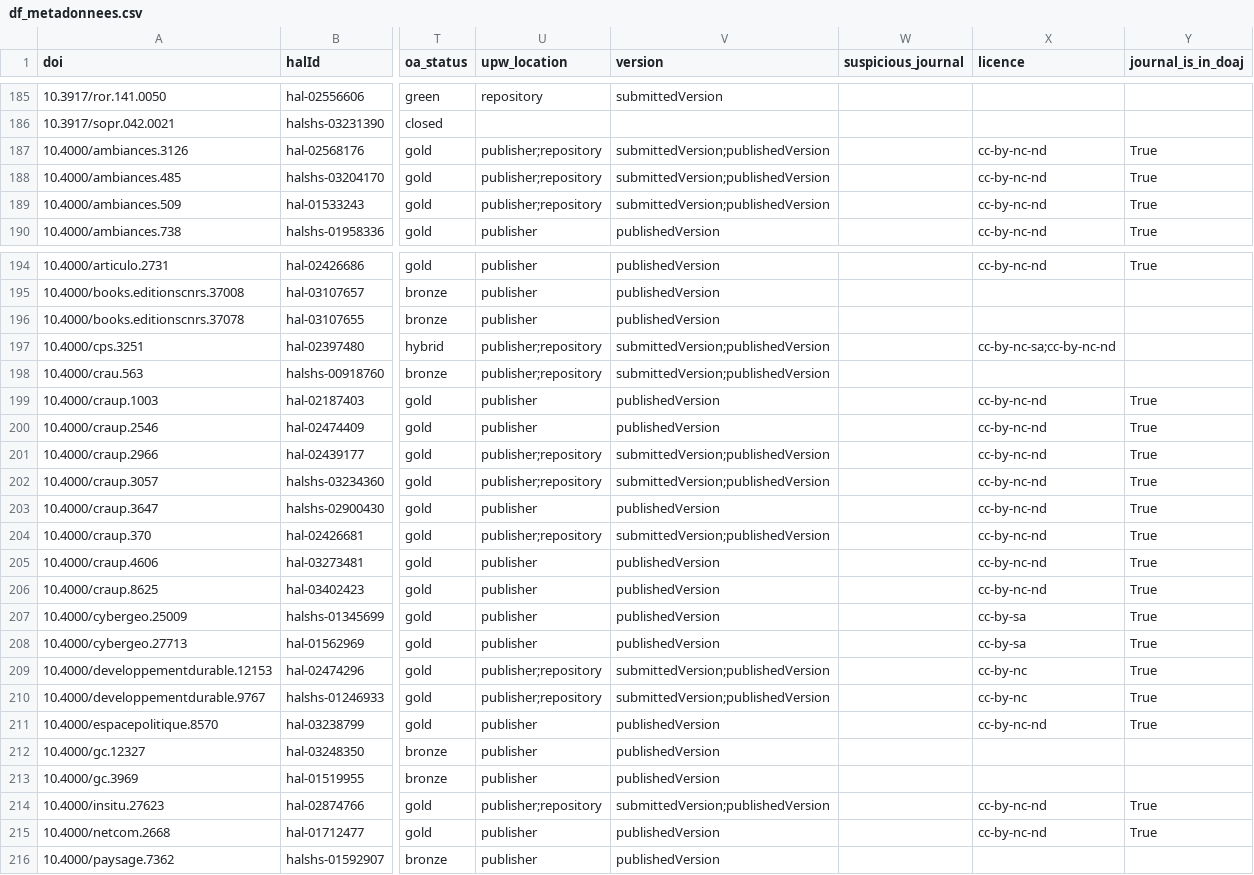
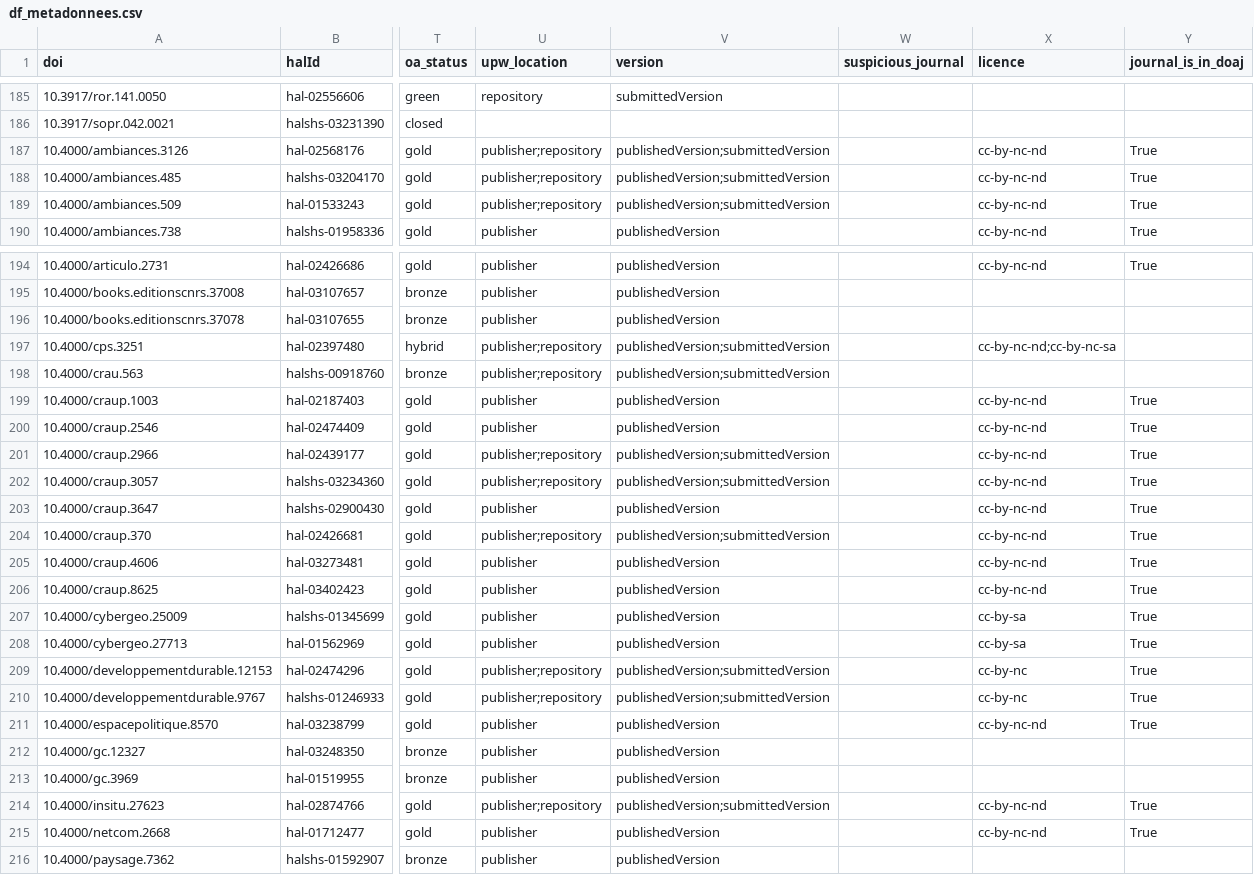
Before and after one commit to AlexandreBodet/Projet_AAU_Barometre, a CSV file: resultats/fichiers_csv/df_metadonnees.csv, drawn as a sheet; only a part is shown, gaps mark what is left out; the diff covers the shown part only; the diff names each change by its address in the sheet, - before the commit and + after, or states it on an @@ line.

```diff
--- a/resultats/fichiers_csv/df_metadonnees.csv
+++ b/resultats/fichiers_csv/df_metadonnees.csv
-V187:V189 (version): submittedVersion;publishedVersion
+V187:V189 (version): publishedVersion;submittedVersion
-V197:V198 (version): submittedVersion;publishedVersion
+V197:V198 (version): publishedVersion;submittedVersion
-X197 (licence): cc-by-nc-sa;cc-by-nc-nd
+X197 (licence): cc-by-nc-nd;cc-by-nc-sa
-V201:V202 (version): submittedVersion;publishedVersion
+V201:V202 (version): publishedVersion;submittedVersion
-V204 (version): submittedVersion;publishedVersion
+V204 (version): publishedVersion;submittedVersion
-V209:V210 (version): submittedVersion;publishedVersion
+V209:V210 (version): publishedVersion;submittedVersion
-V214 (version): submittedVersion;publishedVersion
+V214 (version): publishedVersion;submittedVersion
```
Also changed, not shown: 36 edited cells elsewhere in this file, resultats/fichiers_csv/ajout_apc.csv, 1 other file.
